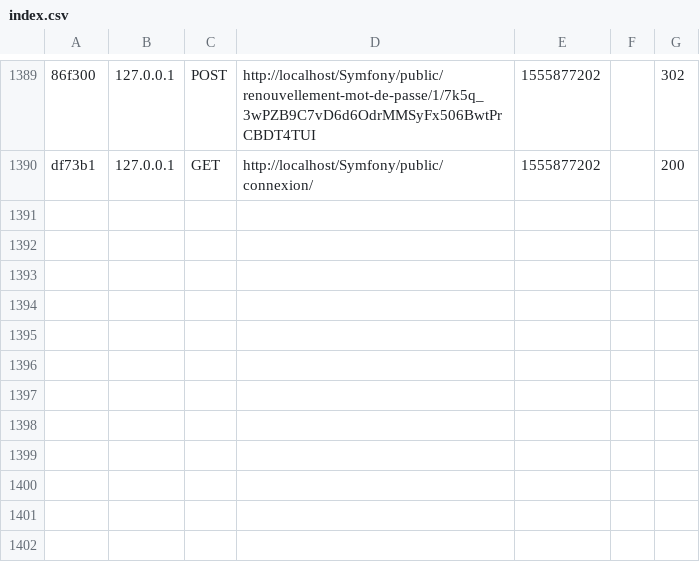
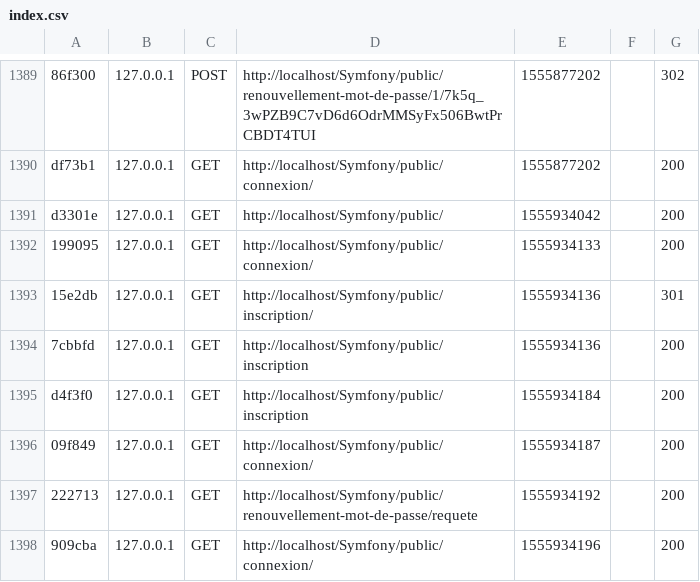
Before and after one commit to ChoukriAbdellah/TER, a CSV file: var/cache/dev/profiler/index.csv, drawn as a sheet; only a part is shown, gaps mark what is left out; the diff names each change by its address in the sheet, - before the commit and + after, or states it on an @@ line.

Commit message:
petite modif inscription

```diff
--- a/var/cache/dev/profiler/index.csv
+++ b/var/cache/dev/profiler/index.csv
+row 1391: d3301e | 127.0.0.1 | GET | http://localhost/Symfony/public/ | 1555934042 |  | 200
+row 1392: 199095 | 127.0.0.1 | GET | http://localhost/Symfony/public/connexion/ | 1555934133 |  | 200
+row 1393: 15e2db | 127.0.0.1 | GET | http://localhost/Symfony/public/inscription/ | 1555934136 |  | 301
+row 1394: 7cbbfd | 127.0.0.1 | GET | http://localhost/Symfony/public/inscription | 1555934136 |  | 200
+row 1395: d4f3f0 | 127.0.0.1 | GET | http://localhost/Symfony/public/inscription | 1555934184 |  | 200
+row 1396: 09f849 | 127.0.0.1 | GET | http://localhost/Symfony/public/connexion/ | 1555934187 |  | 200
+row 1397: 222713 | 127.0.0.1 | GET | http://localhost/Symfony/public/renouvellement-mot-de-passe/requete | 1555934192 |  | 200
+row 1398: 909cba | 127.0.0.1 | GET | http://localhost/Symfony/public/connexion/ | 1555934196 |  | 200
```
Also changed, not shown: 14 other files.
